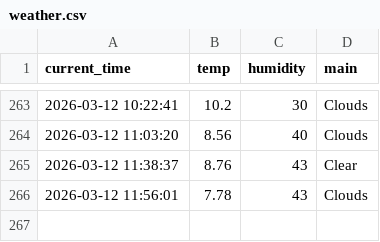
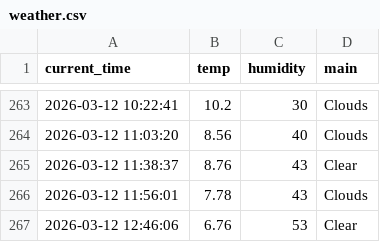
Before and after one commit to JH010918/weather_5m, a CSV file: weather.csv, drawn as a sheet; only a part is shown, gaps mark what is left out.

```diff
--- a/weather.csv
+++ b/weather.csv
@@ -266 +266,2 @@ current_time,temp,humidity,main
 2026-03-12 11:56:01,7.78,43,Clouds
+2026-03-12 12:46:06,6.76,53,Clear
```
